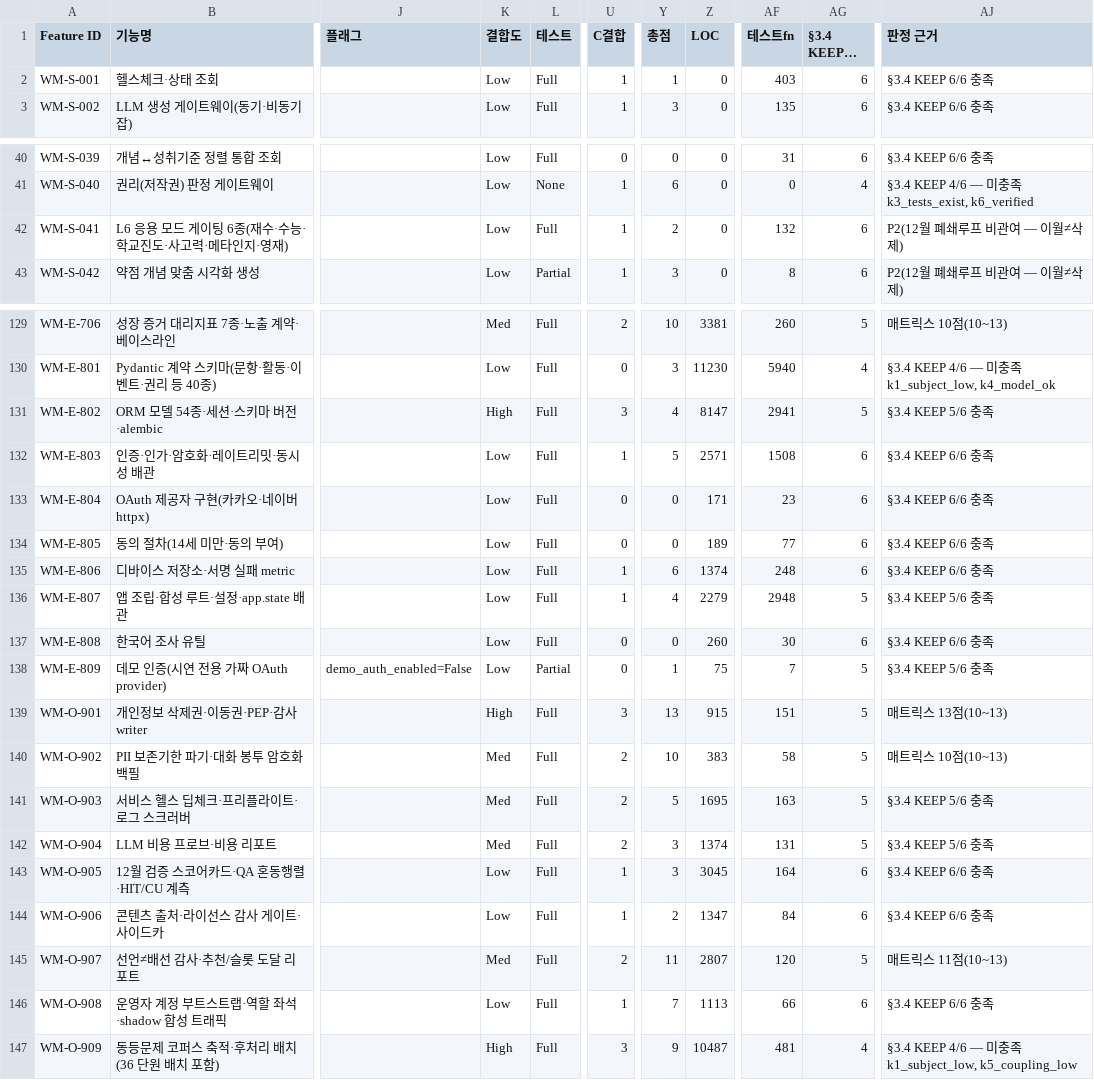
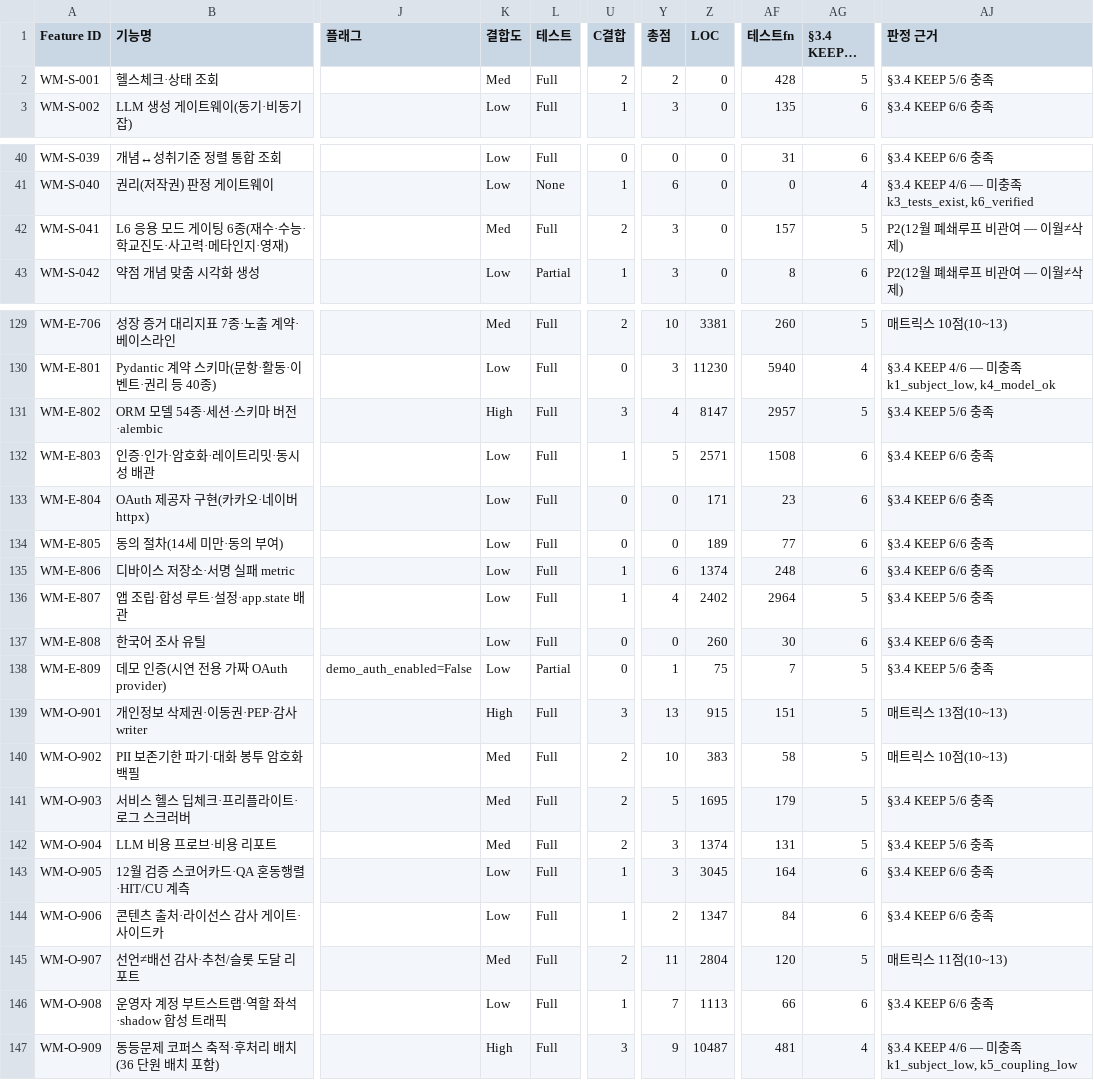
Before and after one commit to doldori7/WhyMath, a CSV file: backlog/inventory/feature_inventory_v2.csv, drawn as a sheet; only a part is shown, gaps mark what is left out; long unchanged cells end in …; the diff covers the shown part only; the diff names each change by its address in the sheet, - before the commit and + after, or states it on an @@ line.

```diff
--- a/backlog/inventory/feature_inventory_v2.csv
+++ b/backlog/inventory/feature_inventory_v2.csv
-K2 (결합도): Low
+K2 (결합도): Med
-U2 (C결합): 1
+U2 (C결합): 2
-Y2 (총점): 1
+Y2 (총점): 2
-AF2 (테스트fn): 403
+AF2 (테스트fn): 428
-AG2 (§3.4 KEEP충족(/6)): 6
+AG2 (§3.4 KEEP충족(/6)): 5
-AJ2 (판정 근거): §3.4 KEEP 6/6 충족
+AJ2 (판정 근거): §3.4 KEEP 5/6 충족
-K42 (결합도): Low
+K42 (결합도): Med
-U42 (C결합): 1
+U42 (C결합): 2
-Y42 (총점): 2
+Y42 (총점): 3
-AF42 (테스트fn): 132
+AF42 (테스트fn): 157
-AG42 (§3.4 KEEP충족(/6)): 6
+AG42 (§3.4 KEEP충족(/6)): 5
-AF131 (테스트fn): 2941
+AF131 (테스트fn): 2957
-Z136 (LOC): 2279
+Z136 (LOC): 2402
-AF136 (테스트fn): 2948
+AF136 (테스트fn): 2964
-AF141 (테스트fn): 163
+AF141 (테스트fn): 179
-Z145 (LOC): 2807
+Z145 (LOC): 2804
```
Also changed, not shown: 3 edited cells elsewhere in this file, 2 other files.
